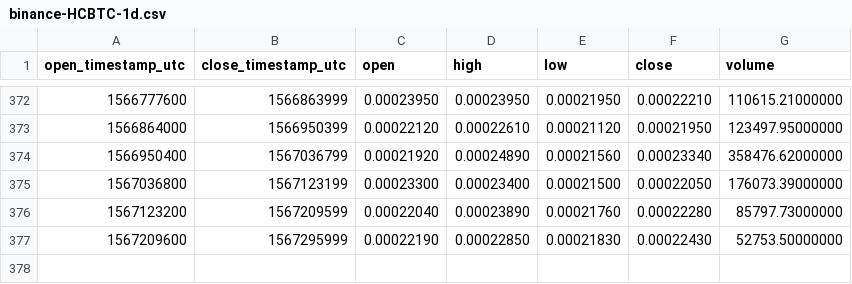
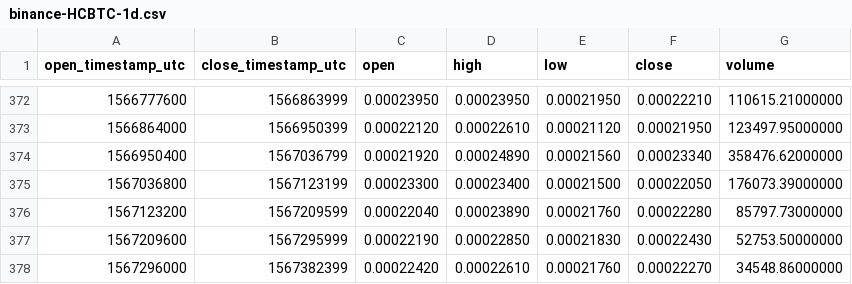
Before and after one commit to cryptobigbro/binance-HCBTC, a CSV file: binance-HCBTC-1d.csv, drawn as a sheet; only a part is shown, gaps mark what is left out.

```diff
--- a/binance-HCBTC-1d.csv
+++ b/binance-HCBTC-1d.csv
@@ -377 +377,2 @@ open_timestamp_utc,close_timestamp_utc,open,high,low,close,volume
 1567209600,1567295999,0.00022190,0.00022850,0.00021830,0.00022430,52753.50000000
+1567296000,1567382399,0.00022420,0.00022610,0.00021760,0.00022270,34548.86000000
```
Also changed, not shown: binance-HCBTC-1h.csv.
